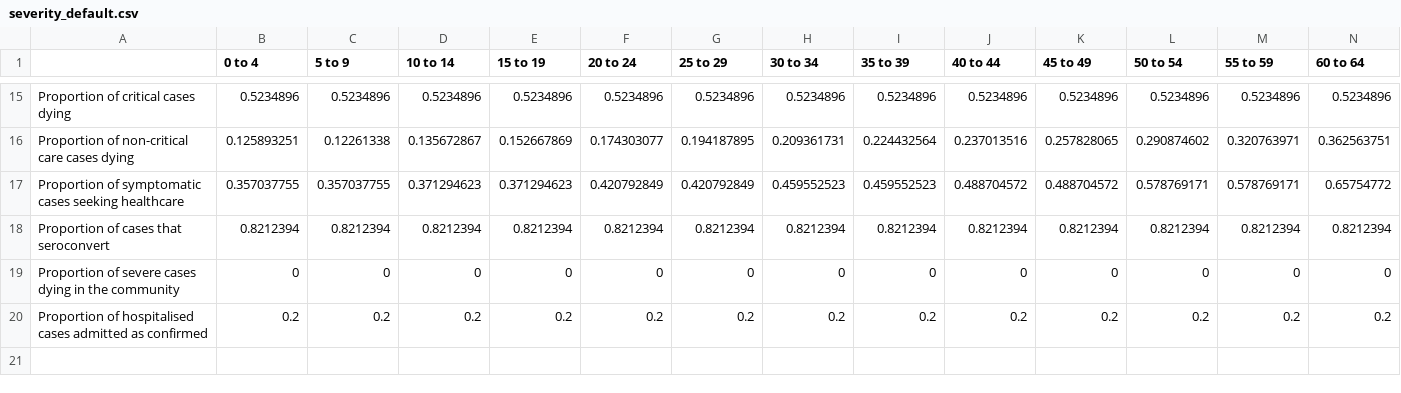
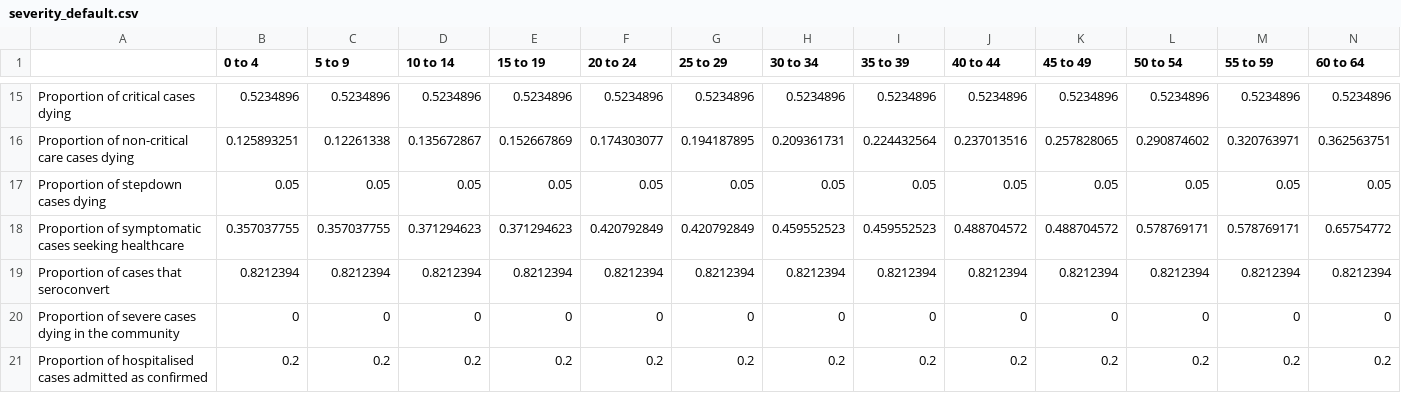
Before and after one commit to mrc-ide/sircovid, a CSV file: inst/extdata/severity_default.csv, drawn as a sheet; only a part is shown, gaps mark what is left out; rows hold the shown columns only; the diff names each change by its address in the sheet, - before the commit and + after, or states it on an @@ line.

Commit message:
add p_death_stepdown

```diff
--- a/inst/extdata/severity_default.csv
+++ b/inst/extdata/severity_default.csv
+row 17: Proportion of stepdown cases dying | 0.05 | 0.05 | 0.05 | 0.05 | 0.05 | 0.05 | 0.05 | 0.05 | 0.05 | 0.05 | 0.05 | 0.05 | 0.05
```
Also changed, not shown: 1 other file.
